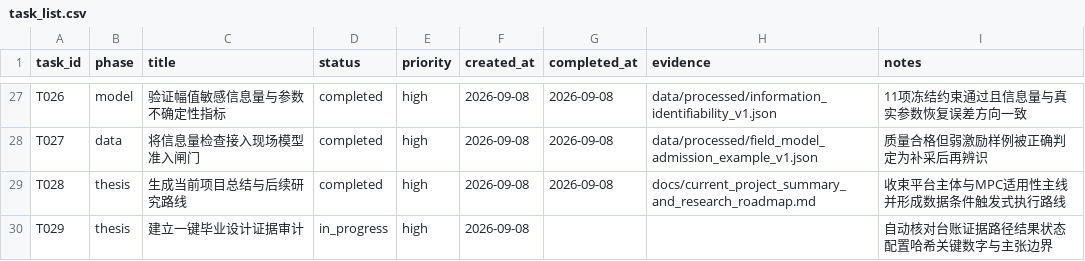
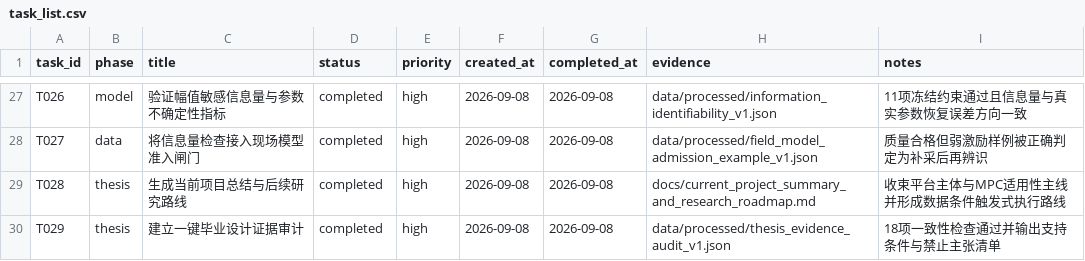
Before and after one commit to gzxxxxxx178-ship-it/greenhouse_rootzone_mpc, a CSV file: data/csv/task_list.csv, drawn as a sheet; only a part is shown, gaps mark what is left out.

```diff
--- a/data/csv/task_list.csv
+++ b/data/csv/task_list.csv
@@ -29,2 +29,2 @@ T027,data,将信息量检查接入现场模型准入闸门,completed,high,2026-0
 T028,thesis,生成当前项目总结与后续研究路线,completed,high,2026-09-08,2026-09-08,docs/current_project_summary_and_research_roadmap.md,收束平台主体与MPC适用性主线并形成数据条件触发式执行路线
-T029,thesis,建立一键毕业设计证据审计,in_progress,high,2026-09-08,,,自动核对台账证据路径结果状态配置哈希关键数字与主张边界
+T029,thesis,建立一键毕业设计证据审计,completed,high,2026-09-08,2026-09-08,data/processed/thesis_evidence_audit_v1.json,18项一致性检查通过并输出支持条件与禁止主张清单
```
Also changed, not shown: data/csv/thesis_evidence_matrix.csv, data/csv/thesis_execution_roadmap.csv, 4 other files.
